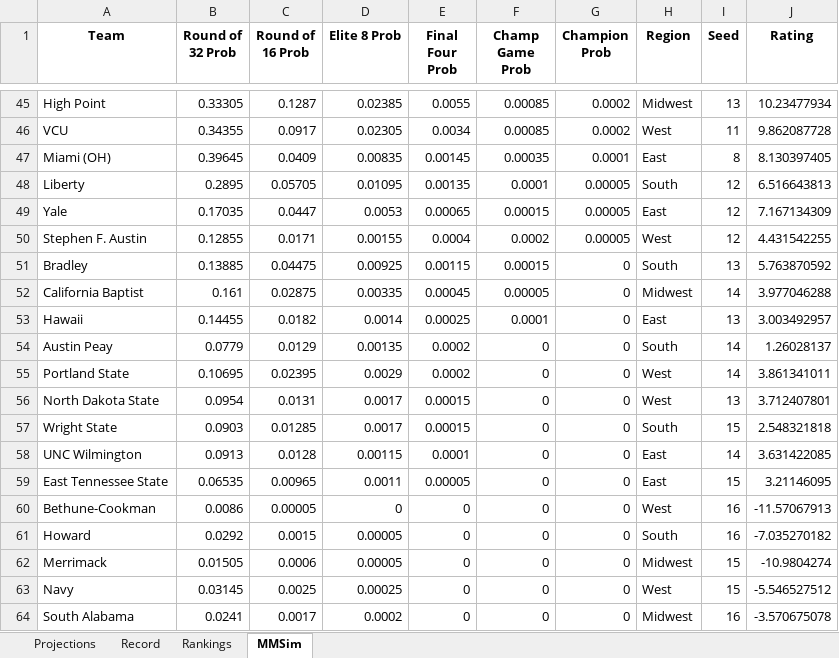
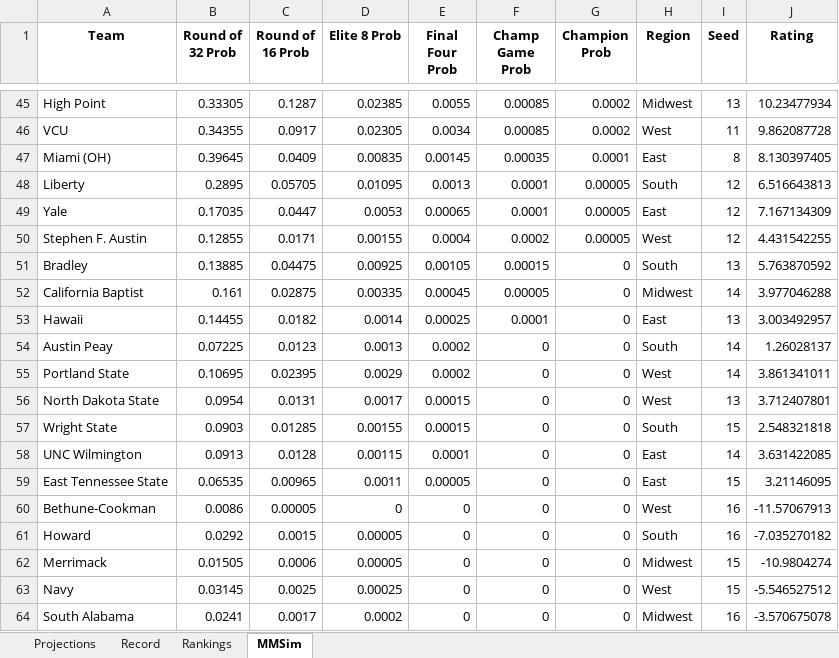
Before and after one commit to jackoo-06/jacks-cbb-site, an Excel workbook: WebsiteData.xlsx, sheet MMSim, drawn as a sheet; only a part is shown, gaps mark what is left out; values as stored, in another font and other column widths than the file's, no borders; the diff covers the shown part only; the diff names each change by its address in the sheet, - before the commit and + after, or states it on an @@ line.

```diff
--- a/WebsiteData.xlsx (sheet MMSim)
+++ b/WebsiteData.xlsx (sheet MMSim)
-E48 (Final Four Prob): 0.00135
+E48 (Final Four Prob): 0.0013
-F49 (Champ Game Prob): 0.00015
+F49 (Champ Game Prob): 0.0001
-E51 (Final Four Prob): 0.00115
+E51 (Final Four Prob): 0.00105
-B54 (Round of 32 Prob): 0.0779
+B54 (Round of 32 Prob): 0.07225
-C54 (Round of 16 Prob): 0.0129
+C54 (Round of 16 Prob): 0.0123
-D54 (Elite 8 Prob): 0.00135
+D54 (Elite 8 Prob): 0.0013
-D57 (Elite 8 Prob): 0.0017
+D57 (Elite 8 Prob): 0.00155
```
Also changed, not shown: 5 added rows, 5 removed rows and 50 edited cells elsewhere in this sheet, 2 other files.
